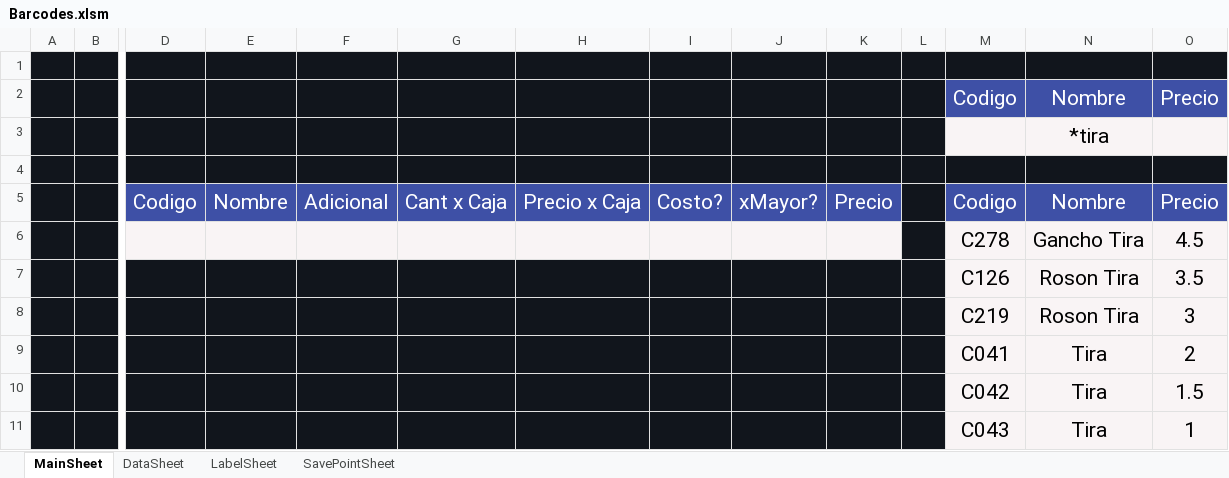
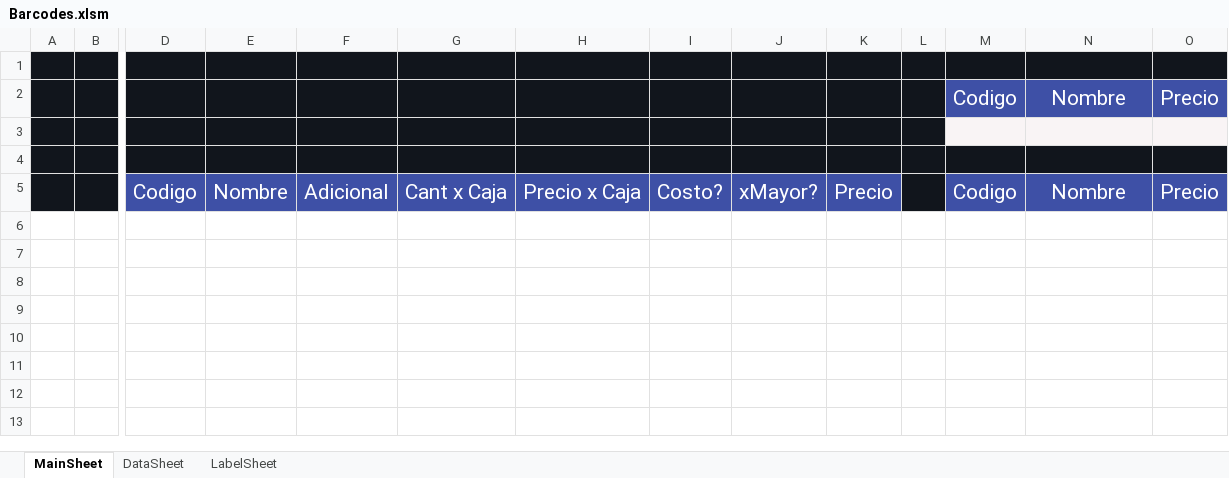
Before and after one commit to ivanquino1000/barcodeUtils, an Excel workbook: Src/Barcodes.xlsm, sheet MainSheet, drawn as a sheet; only a part is shown, gaps mark what is left out; values as stored, in another font and other column widths than the file's, no borders; charts and pictures not drawn; rows hold the shown columns only; the diff names each change by its address in the sheet, - before the commit and + after, or states it on an @@ line.

```diff
--- a/Src/Barcodes.xlsm (sheet MainSheet)
+++ b/Src/Barcodes.xlsm (sheet MainSheet)
@@ sheet tab hidden: SavePointSheet @@
-N3: *tira
+N3: (empty)
-row 6:  |  |  |  |  |  |  |  |  |  |  | C278 | Gancho Tira | 4.5
-row 7:  |  |  |  |  |  |  |  |  |  |  | C126 | Roson Tira | 3.5
-row 8:  |  |  |  |  |  |  |  |  |  |  | C219 | Roson Tira | 3
-row 9:  |  |  |  |  |  |  |  |  |  |  | C041 | Tira | 2
-row 10:  |  |  |  |  |  |  |  |  |  |  | C042 | Tira | 1.5
-row 11:  |  |  |  |  |  |  |  |  |  |  | C043 | Tira | 1
```
Also changed, not shown: sheet DataSheet, sheet LabelSheet, charts or pictures, SessionBackup/LastSessionItems.xlsx, config/items.xlsx, 3 other files.
